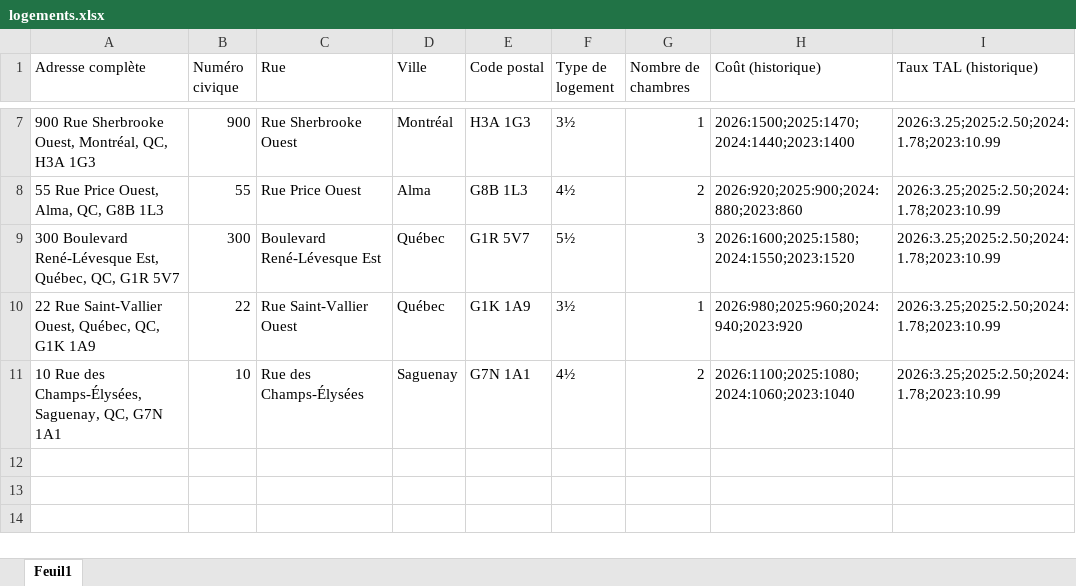
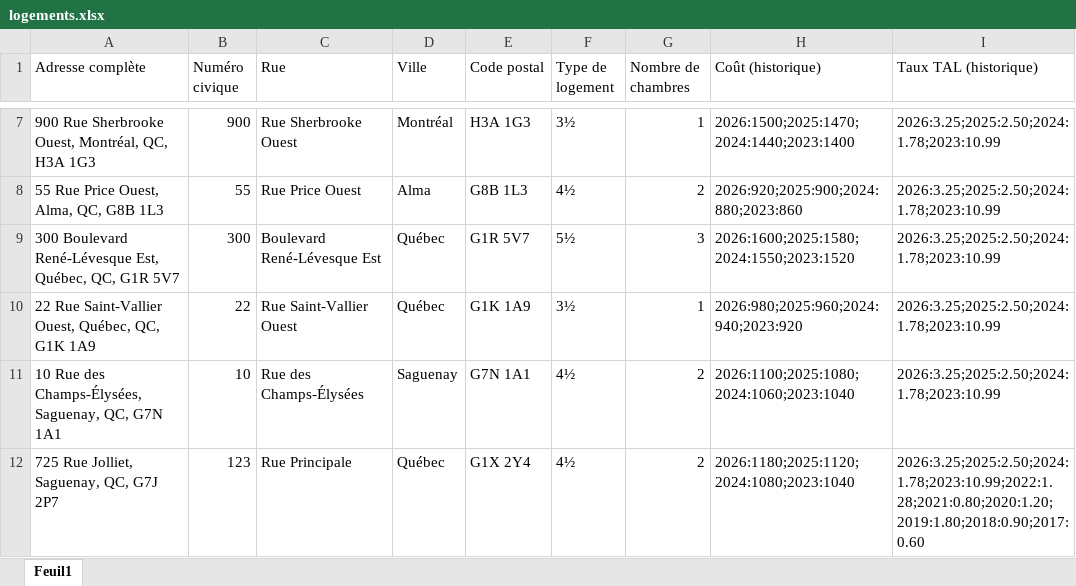
Before and after one commit to AppAndreDevost/registre-logements-demo, an Excel workbook: logements.xlsx, sheet Feuil1, drawn as a sheet; only a part is shown, gaps mark what is left out; values as stored, in another font and other column widths than the file's, no borders; the diff names each change by its address in the sheet, - before the commit and + after, or states it on an @@ line.

Commit message:
Add files via upload

```diff
--- a/logements.xlsx (sheet Feuil1)
+++ b/logements.xlsx (sheet Feuil1)
+row 12: 725 Rue Jolliet, Saguenay, QC, G7J 2P7 | 123 | Rue Principale | Québec | G1X 2Y4 | 4½ | 2 | 2026:1180;2025:1120;2024:1080;2023:1040 | 2026:3.25;2025:2.50;2024:1.78;2023:10.99;2022:1.28;2021:0.80;2020:1.20;2019:1.80;2018:0.90;2017:0.60
```
